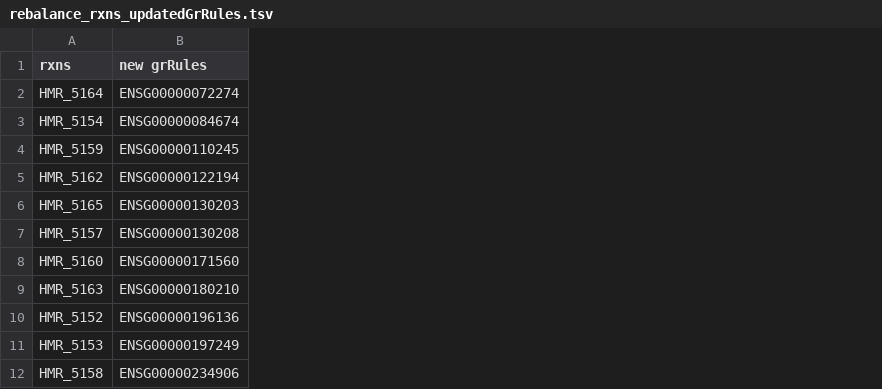
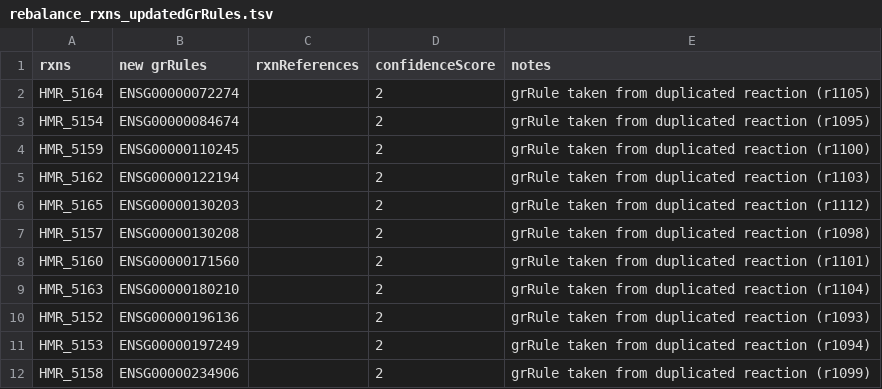
Before and after one commit to SysBioChalmers/Human-GEM, a TSV file: ComplementaryData/modelCuration/fullRebalance/rebalance_rxns_updatedGrRules.tsv, drawn as a sheet; only a part is shown; the diff names each change by its address in the sheet, - before the commit and + after, or states it on an @@ line.

Commit message:
feat: rebalance_rxns_updatedGrRules.tsv added refs, notes, confidence

```diff
--- a/ComplementaryData/modelCuration/fullRebalance/rebalance_rxns_updatedGrRules.tsv
+++ b/ComplementaryData/modelCuration/fullRebalance/rebalance_rxns_updatedGrRules.tsv
+column C (rxnReferences), empty
+column D (confidenceScore), rows 2-12: all 2
+column E (notes), rows 2-12: grRule taken from duplicated reaction (r1105) | grRule taken from duplicated reaction (r1095) | grRule taken from duplicated reaction (r1100) | grRule taken from duplicated reaction (r1103) | grRule taken from duplicated reaction (r1112) | grRule taken from duplicated reaction (r1098) | grRule taken from duplicated reaction (r1101) | grRule taken from duplicated reaction (r1104) | grRule taken from duplicated reaction (r1093) | grRule taken from duplicated reaction (r1094) | grRule taken from duplicated reaction (r1099)
```
